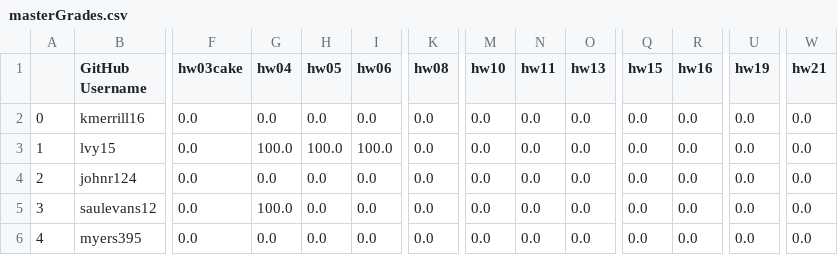
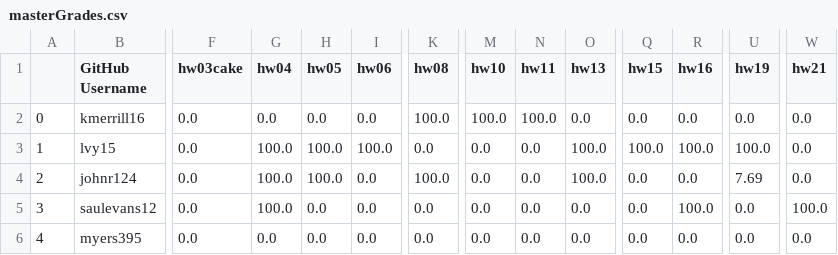
Before and after one commit to b4yuan/sefa_classroom, a CSV file: combinedSystem/profFiles/masterGrades.csv, drawn as a sheet; only a part is shown, gaps mark what is left out; the diff names each change by its address in the sheet, - before the commit and + after, or states it on an @@ line.

```diff
--- a/combinedSystem/profFiles/masterGrades.csv
+++ b/combinedSystem/profFiles/masterGrades.csv
-K2 (hw08): 0.0
+K2 (hw08): 100.0
-M2 (hw10): 0.0
+M2 (hw10): 100.0
-N2 (hw11): 0.0
+N2 (hw11): 100.0
-O3:O4 (hw13): 0.0
+O3:O4 (hw13): 100.0
-Q3 (hw15): 0.0
+Q3 (hw15): 100.0
-R3 (hw16): 0.0
+R3 (hw16): 100.0
-U3 (hw19): 0.0
+U3 (hw19): 100.0
-G4 (hw04): 0.0
+G4 (hw04): 100.0
-H4 (hw05): 0.0
+H4 (hw05): 100.0
-K4 (hw08): 0.0
+K4 (hw08): 100.0
-U4 (hw19): 0.0
+U4 (hw19): 7.69
-R5 (hw16): 0.0
+R5 (hw16): 100.0
-W5 (hw21): 0.0
+W5 (hw21): 100.0
```
Also changed, not shown: 3 other files.
